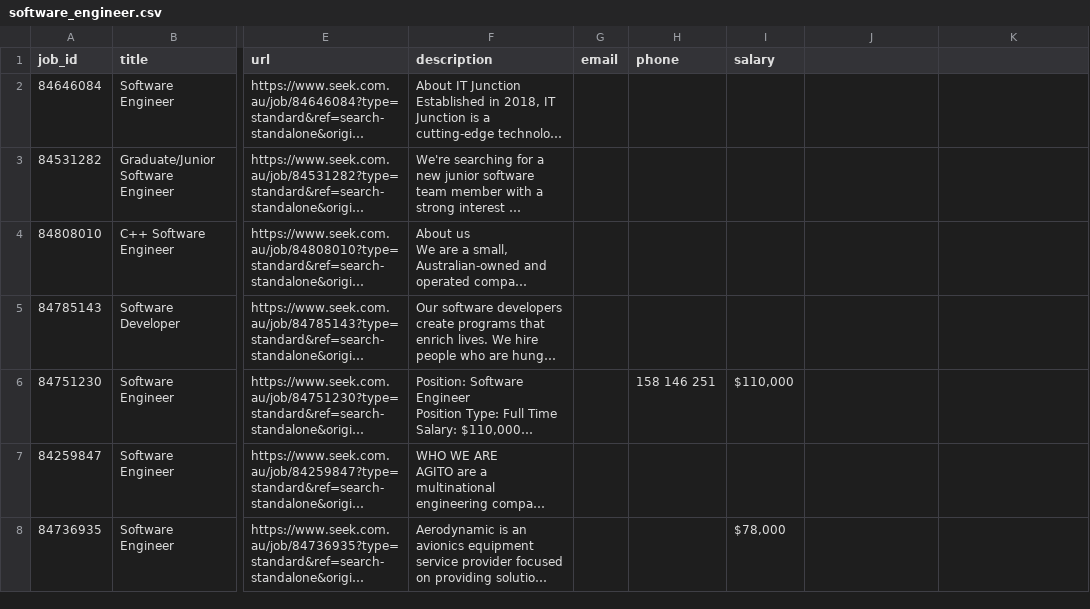
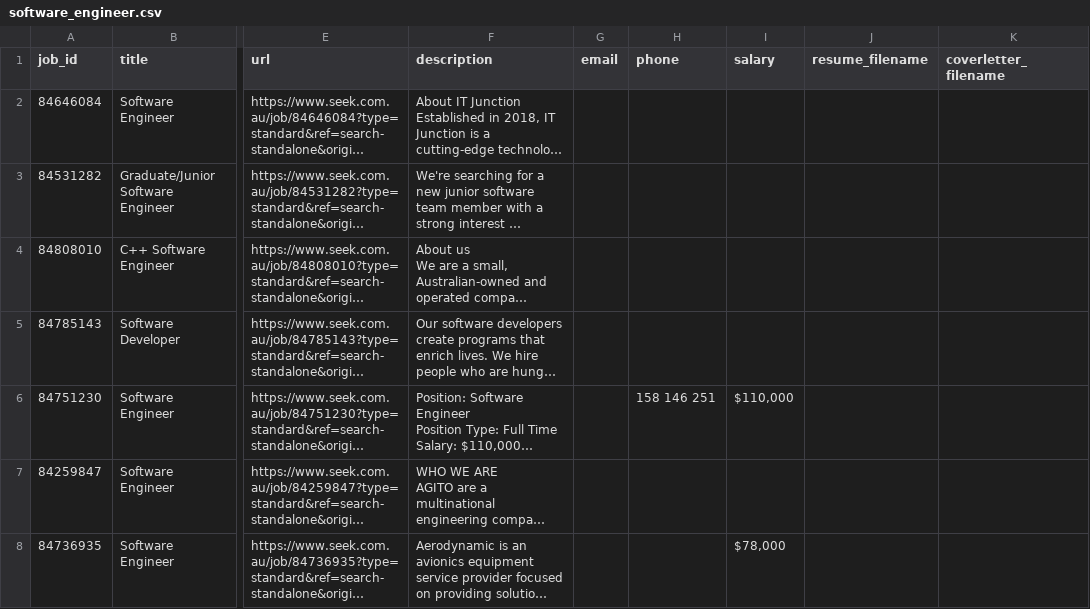
Before and after one commit to umairsaeed01/glue, a CSV file: software_engineer.csv, drawn as a sheet; only a part is shown, gaps mark what is left out; long unchanged cells end in …; the diff names each change by its address in the sheet, - before the commit and + after, or states it on an @@ line.

```diff
--- a/software_engineer.csv
+++ b/software_engineer.csv
-J1: (empty)
+J1: resume_filename
-K1: (empty)
+K1: coverletter_filename
```
Also changed, not shown: 4 other files.
